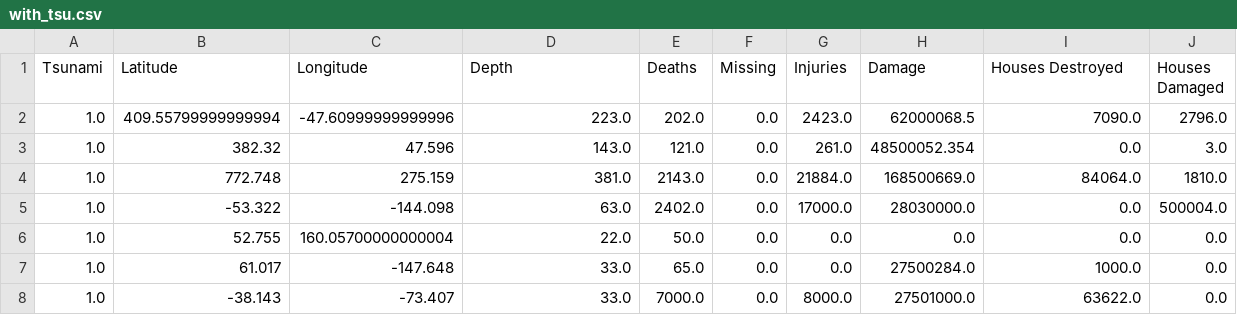
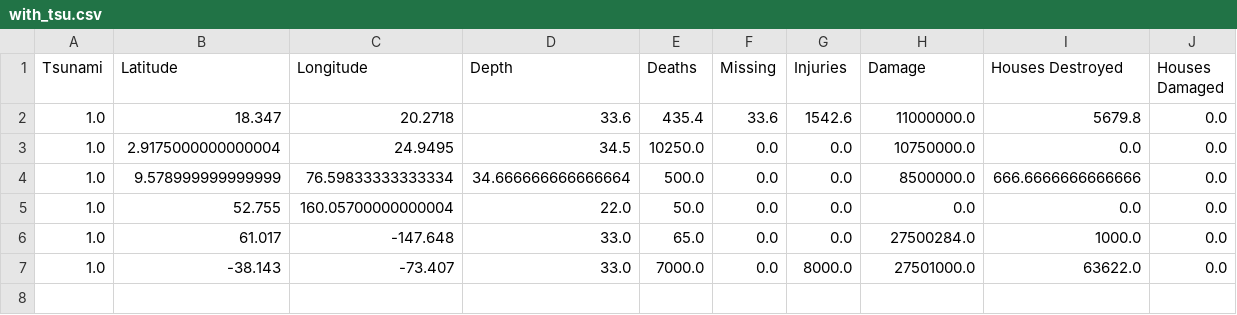
Before and after one commit to labs13-quake-viewer/ds-data, a CSV file: with_tsu.csv, drawn as a sheet.

```diff
--- a/with_tsu.csv
+++ b/with_tsu.csv
@@ -1,6 +1,5 @@
 Tsunami,Latitude,Longitude,Depth,Deaths,Missing,Injuries,Damage,Houses Destroyed,Houses Damaged
-1.0,409.55799999999994,-47.60999999999996,223.0,202.0,0.0,2423.0,62000068.5,7090.0,2796.0
-1.0,382.32,47.596,143.0,121.0,0.0,261.0,48500052.354,0.0,3.0
-1.0,772.748,275.159,381.0,2143.0,0.0,21884.0,168500669.0,84064.0,1810.0
-1.0,-53.322,-144.098,63.0,2402.0,0.0,17000.0,28030000.0,0.0,500004.0
+1.0,18.347,20.2718,33.6,435.4,33.6,1542.6,11000000.0,5679.8,0.0
+1.0,2.9175000000000004,24.9495,34.5,10250.0,0.0,0.0,10750000.0,0.0,0.0
+1.0,9.578999999999999,76.59833333333334,34.666666666666664,500.0,0.0,0.0,8500000.0,666.6666666666666,0.0
 1.0,52.755,160.05700000000004,22.0,50.0,0.0,0.0,0.0,0.0,0.0
```
Also changed, not shown: without_tsu.csv.
